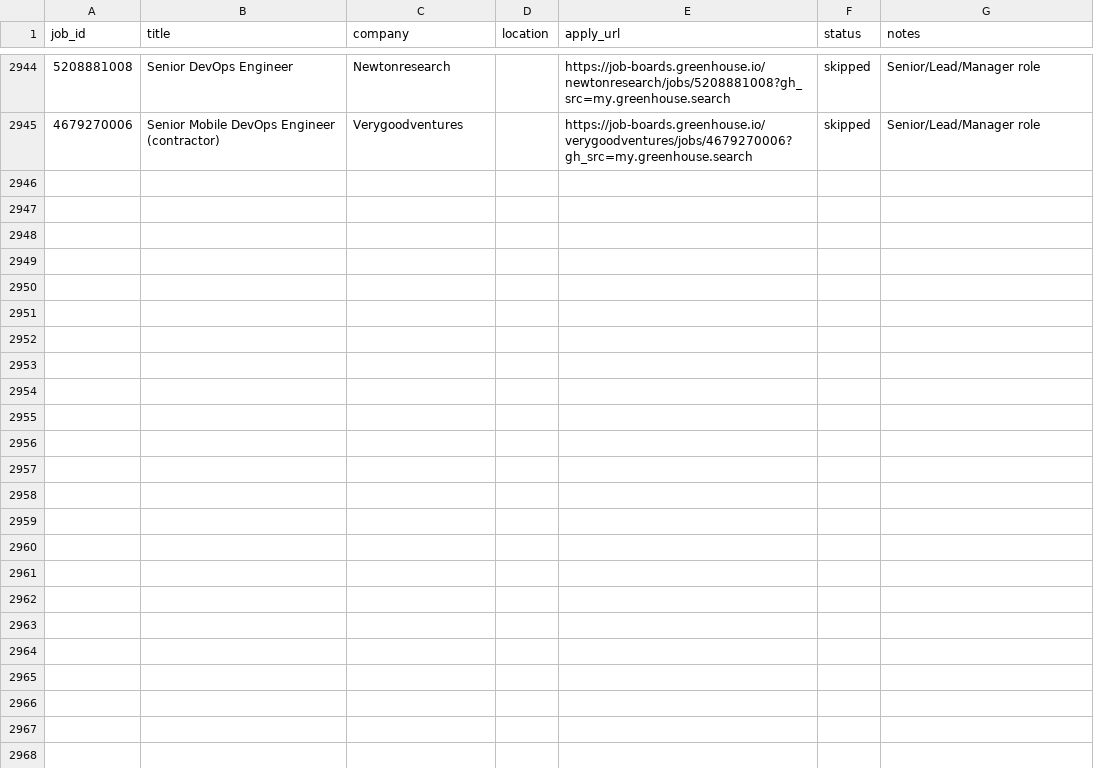
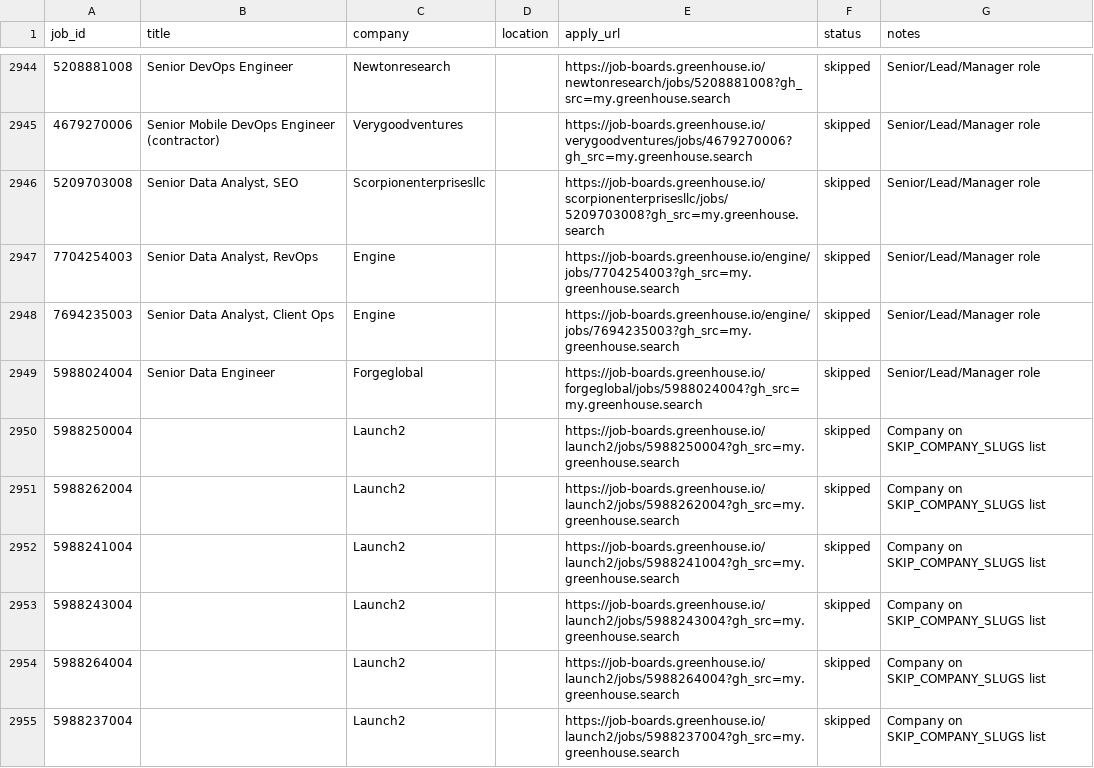
Before and after one commit to OzSpidey/Job_Automation, a CSV file: csv/greenhouse_applied.csv, drawn as a sheet; only a part is shown, gaps mark what is left out; the diff covers the shown part only; the diff names each change by its address in the sheet, - before the commit and + after, or states it on an @@ line.

```diff
--- a/csv/greenhouse_applied.csv
+++ b/csv/greenhouse_applied.csv
+row 2946: 5209703008 | Senior Data Analyst, SEO | Scorpionenterprisesllc |  | https://job-boards.greenhouse.io/scorpionenterprisesllc/jobs/5209703008?gh_src=my.greenhouse.search | skipped | Senior/Lead/Manager role
+row 2947: 7704254003 | Senior Data Analyst, RevOps | Engine |  | https://job-boards.greenhouse.io/engine/jobs/7704254003?gh_src=my.greenhouse.search | skipped | Senior/Lead/Manager role
+row 2948: 7694235003 | Senior Data Analyst, Client Ops | Engine |  | https://job-boards.greenhouse.io/engine/jobs/7694235003?gh_src=my.greenhouse.search | skipped | Senior/Lead/Manager role
+row 2949: 5988024004 | Senior Data Engineer | Forgeglobal |  | https://job-boards.greenhouse.io/forgeglobal/jobs/5988024004?gh_src=my.greenhouse.search | skipped | Senior/Lead/Manager role
+row 2950: 5988250004 |  | Launch2 |  | https://job-boards.greenhouse.io/launch2/jobs/5988250004?gh_src=my.greenhouse.search | skipped | Company on SKIP_COMPANY_SLUGS list
+row 2951: 5988262004 |  | Launch2 |  | https://job-boards.greenhouse.io/launch2/jobs/5988262004?gh_src=my.greenhouse.search | skipped | Company on SKIP_COMPANY_SLUGS list
+row 2952: 5988241004 |  | Launch2 |  | https://job-boards.greenhouse.io/launch2/jobs/5988241004?gh_src=my.greenhouse.search | skipped | Company on SKIP_COMPANY_SLUGS list
+row 2953: 5988243004 |  | Launch2 |  | https://job-boards.greenhouse.io/launch2/jobs/5988243004?gh_src=my.greenhouse.search | skipped | Company on SKIP_COMPANY_SLUGS list
+row 2954: 5988264004 |  | Launch2 |  | https://job-boards.greenhouse.io/launch2/jobs/5988264004?gh_src=my.greenhouse.search | skipped | Company on SKIP_COMPANY_SLUGS list
+row 2955: 5988237004 |  | Launch2 |  | https://job-boards.greenhouse.io/launch2/jobs/5988237004?gh_src=my.greenhouse.search | skipped | Company on SKIP_COMPANY_SLUGS list
```
Also changed, not shown: 21 added rows elsewhere in this file, 1 other file.
